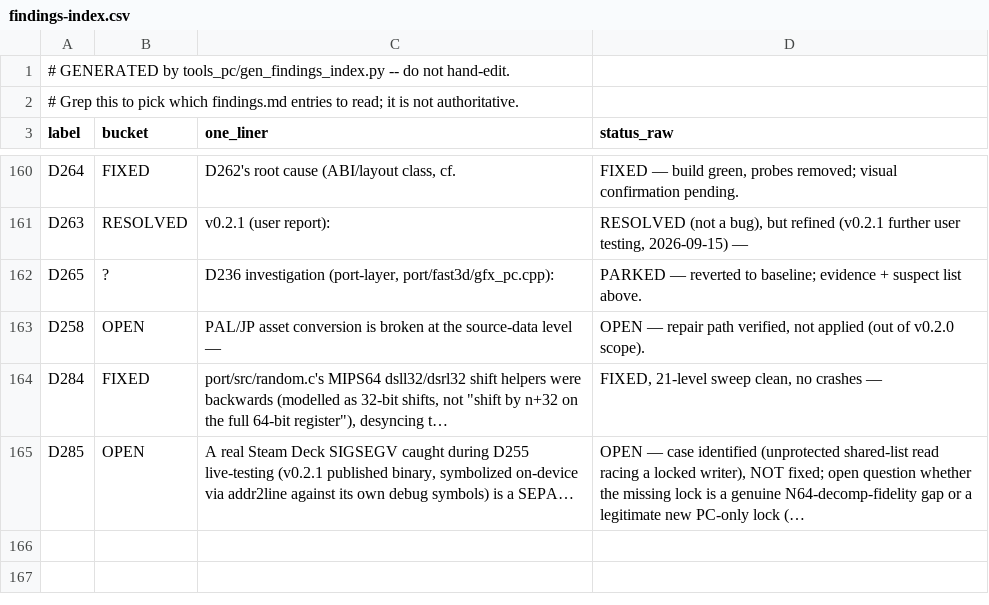
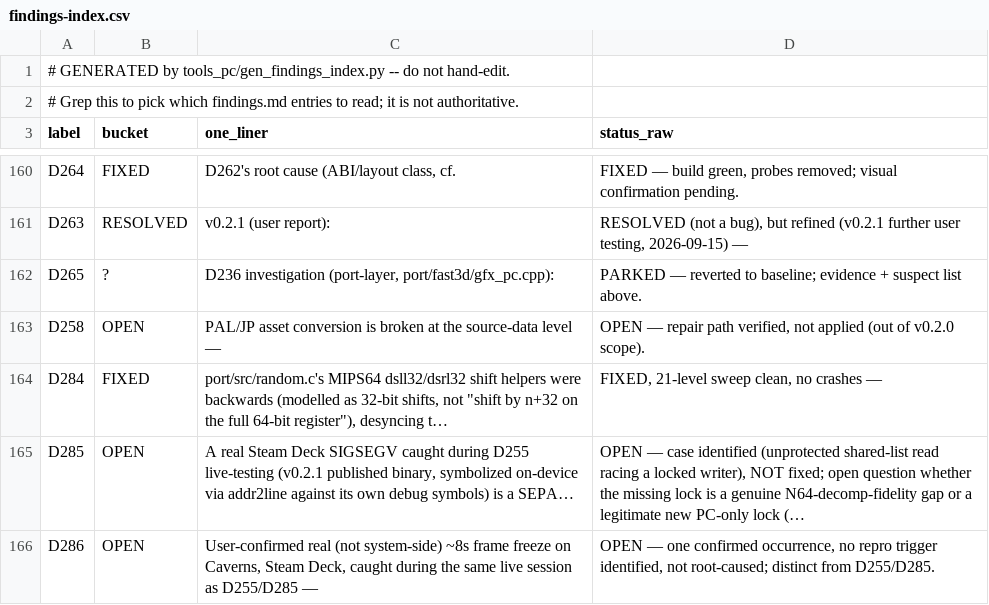
Before and after one commit to Sleepsong/goldeneye-pc-port, a CSV file: docs/dev/findings-index.csv, drawn as a sheet; only a part is shown, gaps mark what is left out.

Commit message:
docs(D286): new finding - user-confirmed real freeze on Caverns, Steam Deck
Caught during the same live Deck session used to fix D255: the game's
own hang watchdog (portHeartbeatCheck) fired once, no frame rendered
for ~8s at frames=46404, dumped all-thread state, then rendering
resumed and the session continued to a clean close - not a crash, a
self-recovered stall. User confirmed by direct observation this was a
real, visible freeze (not a Deck-side system hiccup), happening early
in a Caverns playthrough, not tied to an explosion or terminal (rules
out D255/D285 as the cause).

Not root-caused - no distinguishing log line precedes it. Logged as
open with no repro trigger identified rather than guessed at further.

Also fixes a cosmetic units bug spotted while reading the watchdog
code: the heartbeat log printed a raw microsecond delta with a "ms"
label (port/src/libultra.c, no /1000 conversion) - now divided
correctly. No behavior change, log output only.

```diff
--- a/docs/dev/findings-index.csv
+++ b/docs/dev/findings-index.csv
@@ -165 +165,2 @@ D284,FIXED,"port/src/random.c's MIPS64 dsll32/dsrl32 shift helpers were backward
 D285,OPEN,"A real Steam Deck SIGSEGV caught during D255 live-testing (v0.2.1 published binary, symbolized on-device via addr2line against its own debug symbols) is a SEPA…","OPEN — case identified (unprotected shared-list read racing a locked writer), NOT fixed; open question whether the missing lock is a genuine N64-decomp-fidelity gap or a legitimate new PC-only lock (…"
+D286,OPEN,"User-confirmed real (not system-side) ~8s frame freeze on Caverns, Steam Deck, caught during the same live session as D255/D285 —","OPEN — one confirmed occurrence, no repro trigger identified, not root-caused; distinct from D255/D285."
```
Also changed, not shown: 2 other files.
